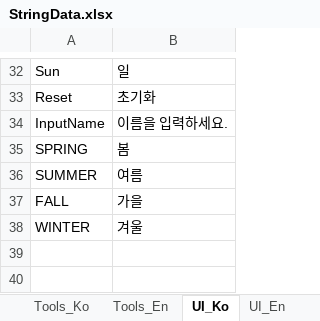
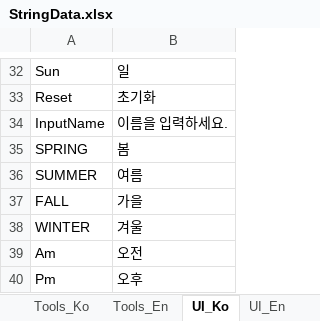
Before and after one commit to key0223/Farm, an Excel workbook: Sheets/StringData.xlsx, sheet UI_Ko, drawn as a sheet; only a part is shown, gaps mark what is left out; values as stored, in another font and other column widths than the file's, no borders; charts and pictures not drawn; the diff names each change by its address in the sheet, - before the commit and + after, or states it on an @@ line.

```diff
--- a/Sheets/StringData.xlsx (sheet UI_Ko)
+++ b/Sheets/StringData.xlsx (sheet UI_Ko)
+row 39: Am | 오전
+row 40: Pm | 오후
```
Also changed, not shown: sheet UI_En, 1 other file.
